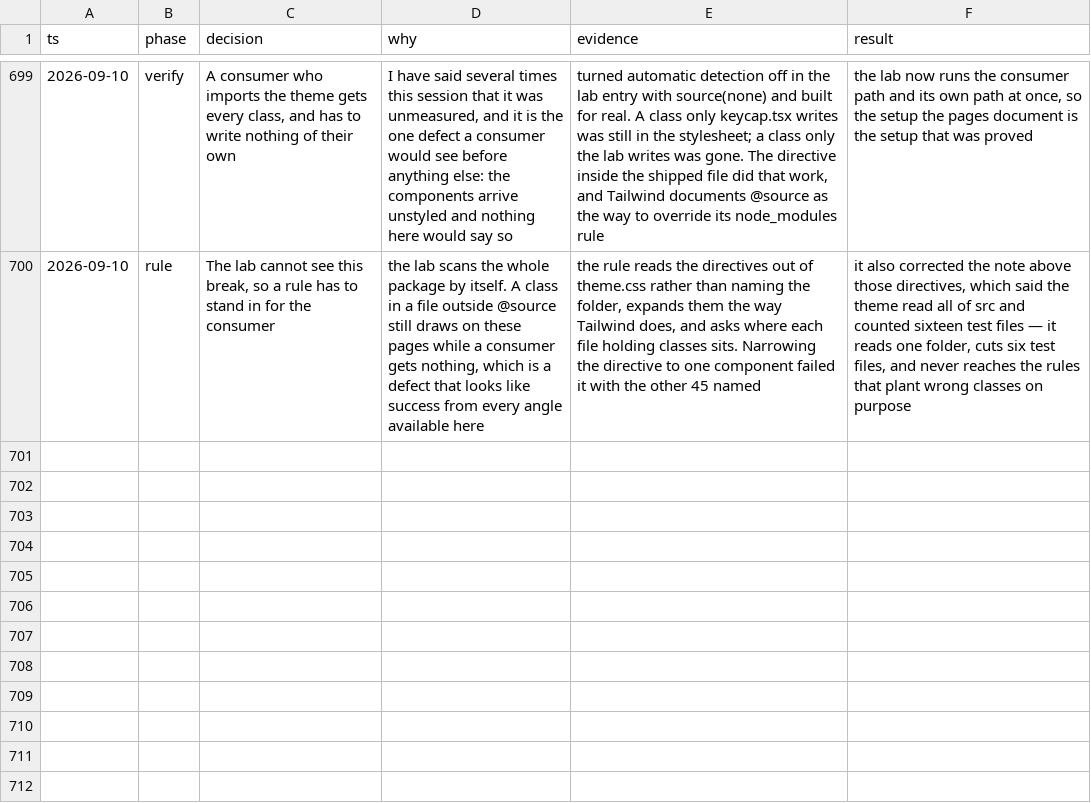
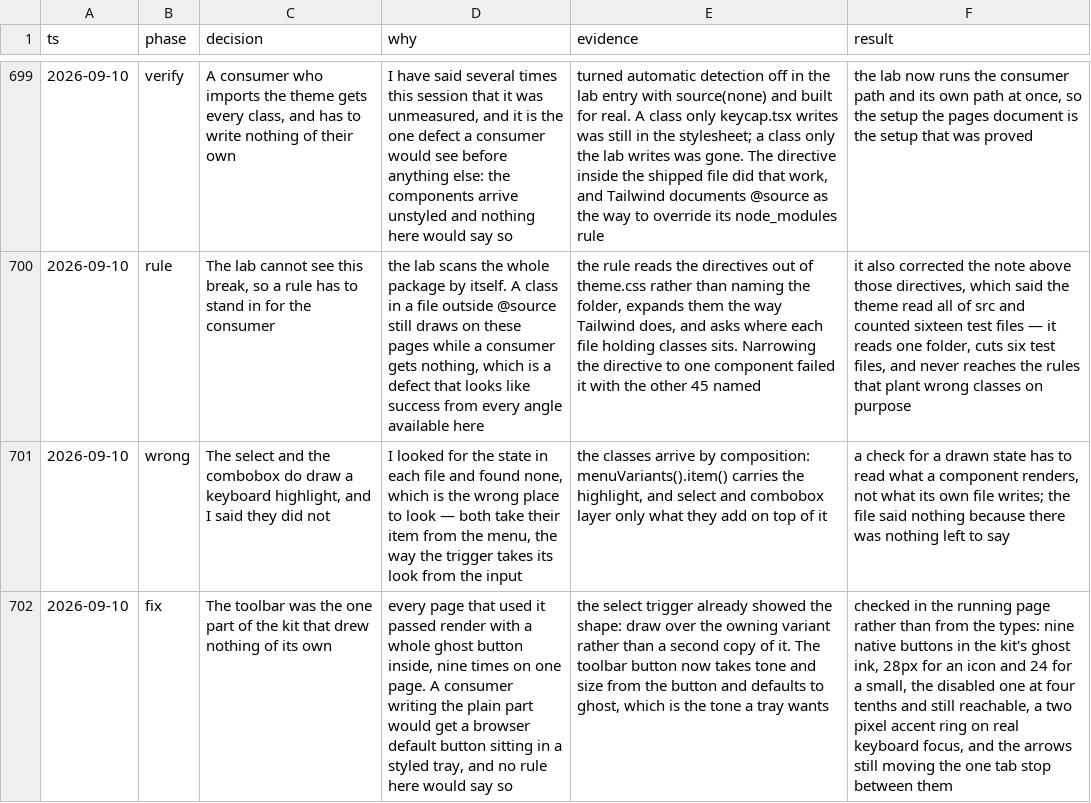
Before and after one commit to tyler-mitchell/infinite-canvas, a TSV file: packages/polkadot-ui/docs/internal/decisions.tsv, drawn as a sheet; only a part is shown, gaps mark what is left out; the diff names each change by its address in the sheet, - before the commit and + after, or states it on an @@ line.

```diff
--- a/packages/polkadot-ui/docs/internal/decisions.tsv
+++ b/packages/polkadot-ui/docs/internal/decisions.tsv
+row 701: 2026-09-10 | wrong | The select and the combobox do draw a keyboard highlight, and I said they did not | I looked for the state in each file and found none, which is the wrong place to look — both take their item from the menu, the way the trigger takes its look from the input | the classes arrive by composition: menuVariants().item() carries the highlight, and select and combobox layer only what they add on top of it | a check for a drawn state has to read what a component renders, not what its own file writes; the file said nothing because there was nothing left to say
+row 702: 2026-09-10 | fix | The toolbar was the one part of the kit that drew nothing of its own | every page that used it passed render with a whole ghost button inside, nine times on one page. A consumer writing the plain part would get a browser default button sitting in a styled tray, and no rule here would say so | the select trigger already showed the shape: draw over the owning variant rather than a second copy of it. The toolbar button now takes tone and size from the button and defaults to ghost, which is the tone a tray wants | checked in the running page rather than from the types: nine native buttons in the kit's ghost ink, 28px for an icon and 24 for a small, the disabled one at four tenths and still reachable, a two pixel accent ring on real keyboard focus, and the arrows still moving the one tab stop between them
```
Also changed, not shown: 2 other files.
